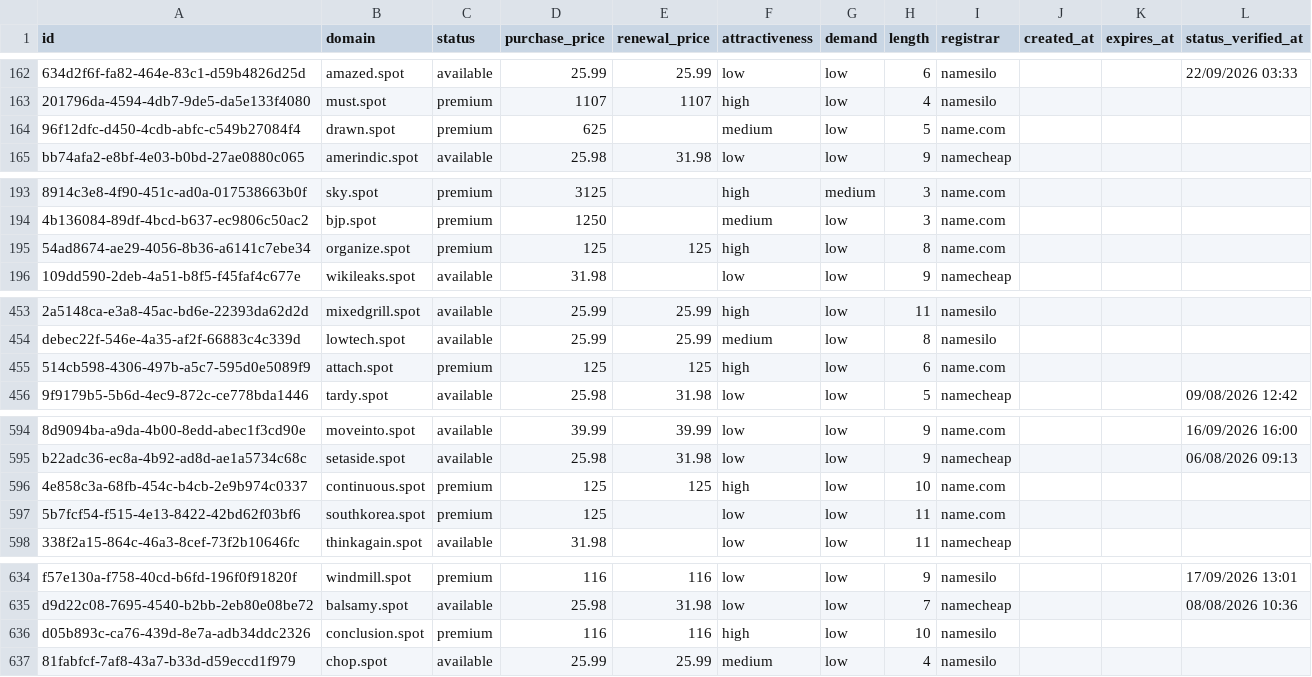
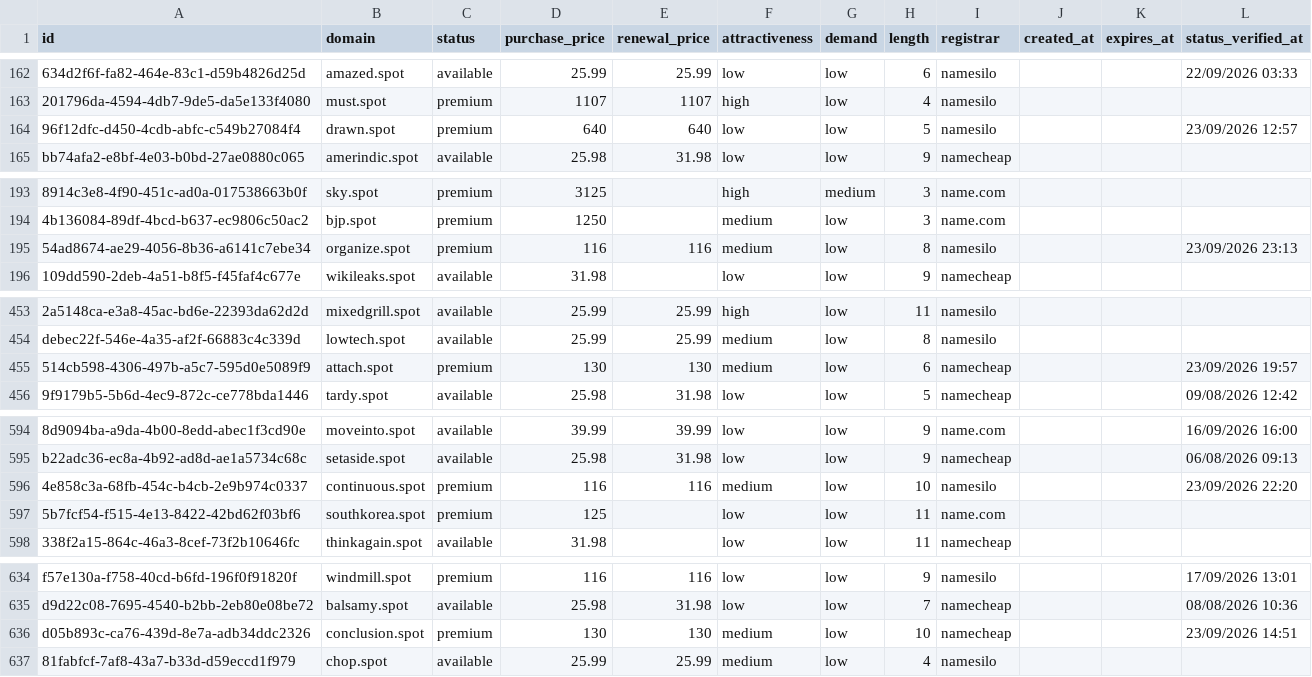
Before and after one commit to UniqueDomains/spot-oneword-domains, a CSV file: spot.csv, drawn as a sheet; only a part is shown, gaps mark what is left out; the diff covers the shown part only; the diff names each change by its address in the sheet, - before the commit and + after, or states it on an @@ line.

```diff
--- a/spot.csv
+++ b/spot.csv
-D164 (purchase_price): 625
+D164 (purchase_price): 640
-E164 (renewal_price): (empty)
+E164 (renewal_price): 640
-F164 (attractiveness): medium
+F164 (attractiveness): low
-I164 (registrar): name.com
+I164 (registrar): namesilo
-L164 (status_verified_at): (empty)
+L164 (status_verified_at): 23/09/2026 12:57
-D195 (purchase_price): 125
+D195 (purchase_price): 116
-E195 (renewal_price): 125
+E195 (renewal_price): 116
-F195 (attractiveness): high
+F195 (attractiveness): medium
-I195 (registrar): name.com
+I195 (registrar): namesilo
-L195 (status_verified_at): (empty)
+L195 (status_verified_at): 23/09/2026 23:13
-D455 (purchase_price): 125
+D455 (purchase_price): 130
-E455 (renewal_price): 125
+E455 (renewal_price): 130
-F455 (attractiveness): high
+F455 (attractiveness): medium
-I455 (registrar): name.com
+I455 (registrar): namecheap
-L455 (status_verified_at): (empty)
+L455 (status_verified_at): 23/09/2026 19:57
-D596 (purchase_price): 125
+D596 (purchase_price): 116
-E596 (renewal_price): 125
+E596 (renewal_price): 116
-F596 (attractiveness): high
+F596 (attractiveness): medium
-I596 (registrar): name.com
+I596 (registrar): namesilo
-L596 (status_verified_at): (empty)
+L596 (status_verified_at): 23/09/2026 22:20
-D636 (purchase_price): 116
+D636 (purchase_price): 130
-E636 (renewal_price): 116
+E636 (renewal_price): 130
-F636 (attractiveness): high
+F636 (attractiveness): medium
-I636 (registrar): namesilo
+I636 (registrar): namecheap
-L636 (status_verified_at): (empty)
+L636 (status_verified_at): 23/09/2026 14:51
```
Also changed, not shown: 105 edited cells elsewhere in this file, 4 other files.
